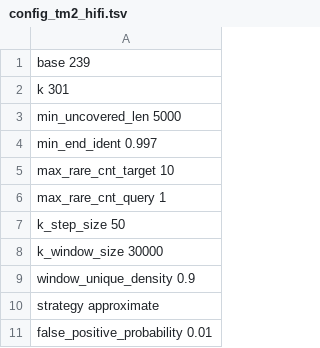
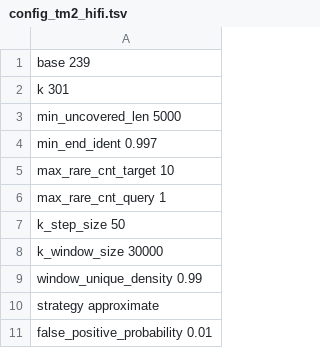
Before and after one commit to ablab/VerityMap, a TSV file: veritymap/config/config_tm2_hifi.tsv, drawn as a sheet; only a part is shown.

Commit message:
Increase window_unique_density

```diff
--- a/veritymap/config/config_tm2_hifi.tsv
+++ b/veritymap/config/config_tm2_hifi.tsv
@@ -8,3 +8,3 @@ k_step_size 50
 k_window_size   30000
-window_unique_density   0.9
+window_unique_density   0.99
 strategy    approximate
```
